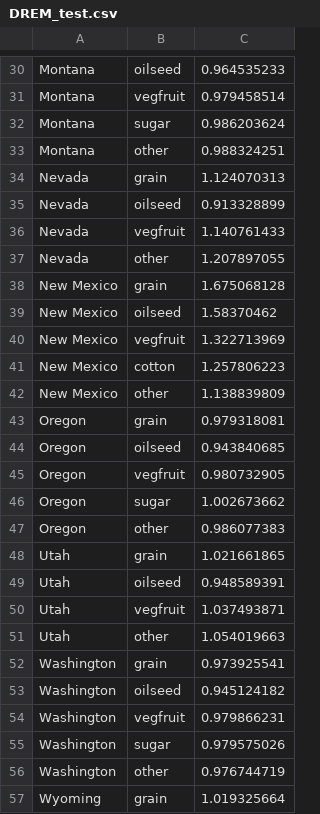
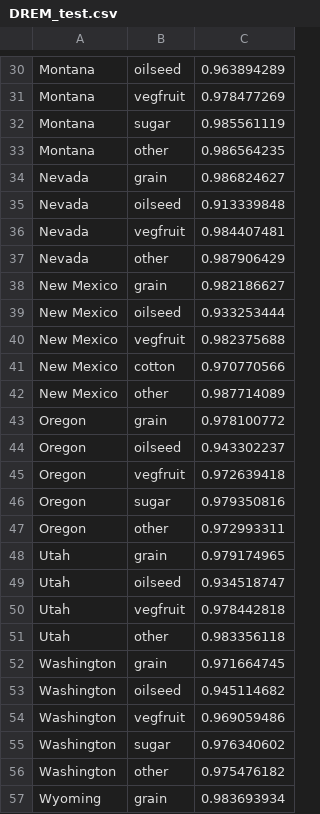
Before and after one commit to kvcalvin/pches-collaboration, a CSV file: DREM_test.csv, drawn as a sheet; only a part is shown, gaps mark what is left out; the diff covers the shown part only; the diff names each change by its address in the sheet, - before the commit and + after, or states it on an @@ line.

```diff
--- a/DREM_test.csv
+++ b/DREM_test.csv
-C30: 0.964535233
+C30: 0.963894289
-C31: 0.979458514
+C31: 0.978477269
-C32: 0.986203624
+C32: 0.985561119
-C33: 0.988324251
+C33: 0.986564235
-C34: 1.124070313
+C34: 0.986824627
-C35: 0.913328899
+C35: 0.913339848
-C36: 1.140761433
+C36: 0.984407481
-C37: 1.207897055
+C37: 0.987906429
-C38: 1.675068128
+C38: 0.982186627
-C39: 1.58370462
+C39: 0.933253444
-C40: 1.322713969
+C40: 0.982375688
-C41: 1.257806223
+C41: 0.970770566
-C42: 1.138839809
+C42: 0.987714089
-C43: 0.979318081
+C43: 0.978100772
-C44: 0.943840685
+C44: 0.943302237
-C45: 0.980732905
+C45: 0.972639418
-C46: 1.002673662
+C46: 0.979350816
-C47: 0.986077383
+C47: 0.972993311
-C48: 1.021661865
+C48: 0.979174965
-C49: 0.948589391
+C49: 0.934518747
-C50: 1.037493871
+C50: 0.978442818
-C51: 1.054019663
+C51: 0.983356118
-C52: 0.973925541
+C52: 0.971664745
-C53: 0.945124182
+C53: 0.945114682
-C54: 0.979866231
+C54: 0.969059486
-C55: 0.979575026
+C55: 0.976340602
-C56: 0.976744719
+C56: 0.975476182
-C57: 1.019325664
+C57: 0.983693934
```
Also changed, not shown: 32 edited cells elsewhere in this file, DNDC_test.csv.
